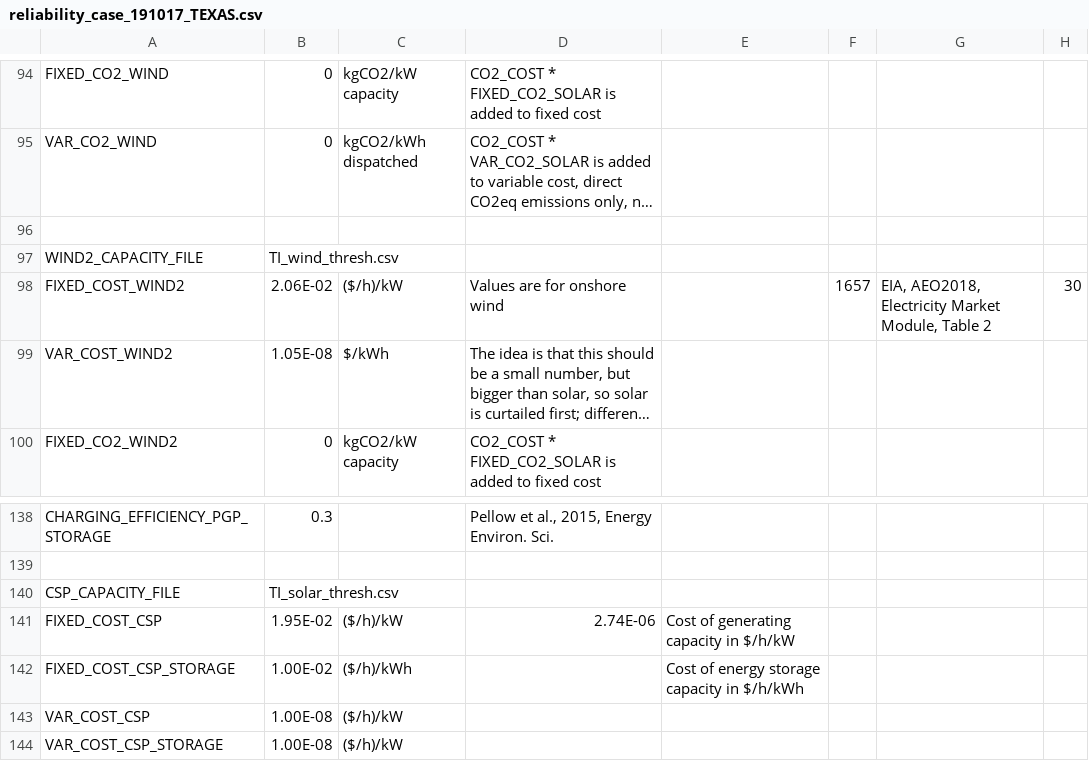
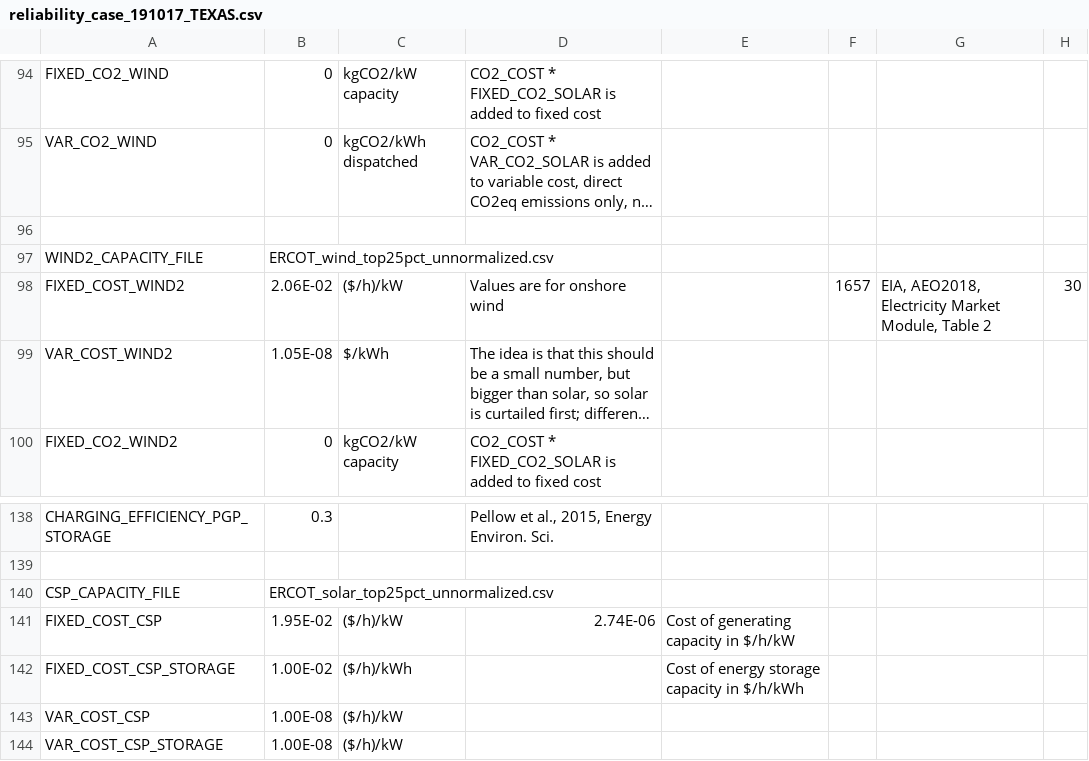
Before and after one commit to truggles/SEM-1.2, a CSV file: reliability_case_191017_TEXAS.csv, drawn as a sheet; only a part is shown, gaps mark what is left out; long unchanged cells end in …; the diff covers the shown part only; the diff names each change by its address in the sheet, - before the commit and + after, or states it on an @@ line.

```diff
--- a/reliability_case_191017_TEXAS.csv
+++ b/reliability_case_191017_TEXAS.csv
-B97: TI_wind_thresh.csv
+B97: ERCOT_wind_top25pct_unnormalized.csv
-B140: TI_solar_thresh.csv
+B140: ERCOT_solar_top25pct_unnormalized.csv
```
Also changed, not shown: 5 edited cells elsewhere in this file, reliability_case_191017.csv, reliability_case_no_storage_191017.csv, 1 other file.
